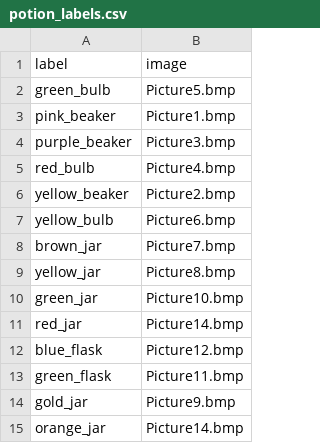
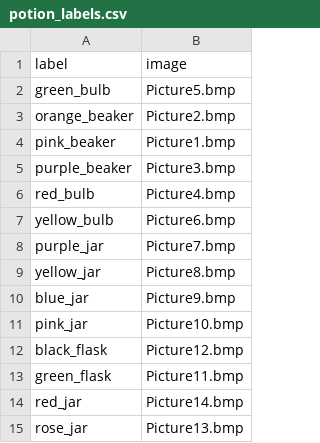
Before and after one commit to pedmiston/diachronic-teams, a CSV file: derex_boyd_2016_pnas/potion_labels.csv, drawn as a sheet.

Commit message:
Correctly draw potions tree

```diff
--- a/derex_boyd_2016_pnas/potion_labels.csv
+++ b/derex_boyd_2016_pnas/potion_labels.csv
@@ -2,2 +2,3 @@ label,image
 green_bulb,Picture5.bmp
+orange_beaker,Picture2.bmp
 pink_beaker,Picture1.bmp
@@ -5,11 +6,10 @@ purple_beaker,Picture3.bmp
 red_bulb,Picture4.bmp
-yellow_beaker,Picture2.bmp
 yellow_bulb,Picture6.bmp
-brown_jar,Picture7.bmp
+purple_jar,Picture7.bmp
 yellow_jar,Picture8.bmp
-green_jar,Picture10.bmp
+blue_jar,Picture9.bmp
+pink_jar,Picture10.bmp
+black_flask,Picture12.bmp
+green_flask,Picture11.bmp
 red_jar,Picture14.bmp
-blue_flask,Picture12.bmp
-green_flask,Picture11.bmp
-gold_jar,Picture9.bmp
-orange_jar,Picture14.bmp
+rose_jar,Picture13.bmp
```
Also changed, not shown: 2 other files.
